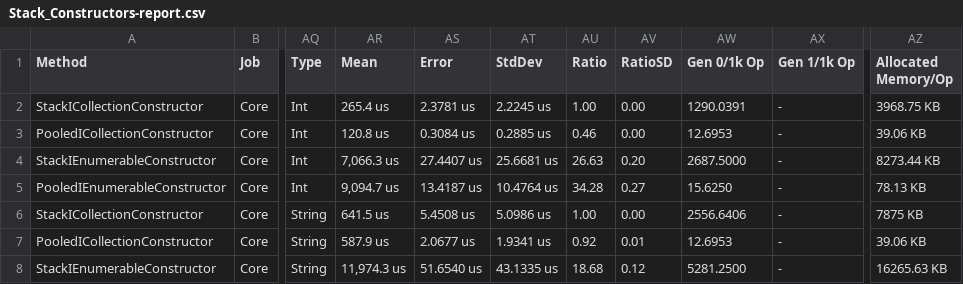
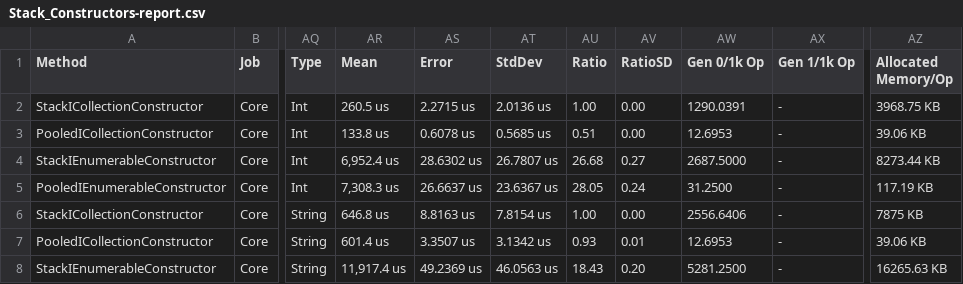
Before and after one commit to jtmueller/Collections.Pooled, a CSV file: docs/benchmarks/netcoreapp2.2/Stack_Constructors-report.csv, drawn as a sheet; only a part is shown, gaps mark what is left out; the diff covers the shown part only; the diff names each change by its address in the sheet, - before the commit and + after, or states it on an @@ line.

```diff
--- a/docs/benchmarks/netcoreapp2.2/Stack_Constructors-report.csv
+++ b/docs/benchmarks/netcoreapp2.2/Stack_Constructors-report.csv
-AR2 (Mean): 265.4 us
+AR2 (Mean): 260.5 us
-AS2 (Error): 2.3781 us
+AS2 (Error): 2.2715 us
-AT2 (StdDev): 2.2245 us
+AT2 (StdDev): 2.0136 us
-AR3 (Mean): 120.8 us
+AR3 (Mean): 133.8 us
-AS3 (Error): 0.3084 us
+AS3 (Error): 0.6078 us
-AT3 (StdDev): 0.2885 us
+AT3 (StdDev): 0.5685 us
-AU3 (Ratio): 0.46
+AU3 (Ratio): 0.51
-AR4 (Mean): 7,066.3 us
+AR4 (Mean): 6,952.4 us
-AS4 (Error): 27.4407 us
+AS4 (Error): 28.6302 us
-AT4 (StdDev): 25.6681 us
+AT4 (StdDev): 26.7807 us
-AU4 (Ratio): 26.63
+AU4 (Ratio): 26.68
-AV4 (RatioSD): 0.20
+AV4 (RatioSD): 0.27
-AR5 (Mean): 9,094.7 us
+AR5 (Mean): 7,308.3 us
-AS5 (Error): 13.4187 us
+AS5 (Error): 26.6637 us
-AT5 (StdDev): 10.4764 us
+AT5 (StdDev): 23.6367 us
-AU5 (Ratio): 34.28
+AU5 (Ratio): 28.05
-AV5 (RatioSD): 0.27
+AV5 (RatioSD): 0.24
-AW5 (Gen 0/1k Op): 15.6250
+AW5 (Gen 0/1k Op): 31.2500
-AZ5 (Allocated Memory/Op): 78.13 KB
+AZ5 (Allocated Memory/Op): 117.19 KB
-AR6 (Mean): 641.5 us
+AR6 (Mean): 646.8 us
-AS6 (Error): 5.4508 us
+AS6 (Error): 8.8163 us
-AT6 (StdDev): 5.0986 us
+AT6 (StdDev): 7.8154 us
-AR7 (Mean): 587.9 us
+AR7 (Mean): 601.4 us
-AS7 (Error): 2.0677 us
+AS7 (Error): 3.3507 us
-AT7 (StdDev): 1.9341 us
+AT7 (StdDev): 3.1342 us
-AU7 (Ratio): 0.92
+AU7 (Ratio): 0.93
-AR8 (Mean): 11,974.3 us
+AR8 (Mean): 11,917.4 us
-AS8 (Error): 51.6540 us
+AS8 (Error): 49.2369 us
-AT8 (StdDev): 43.1335 us
+AT8 (StdDev): 46.0563 us
-AU8 (Ratio): 18.68
+AU8 (Ratio): 18.43
-AV8 (RatioSD): 0.12
+AV8 (RatioSD): 0.20
```
Also changed, not shown: 90 edited cells elsewhere in this file, docs/benchmarks/net472/Stack_Constructors-report.csv, 53 other files.
